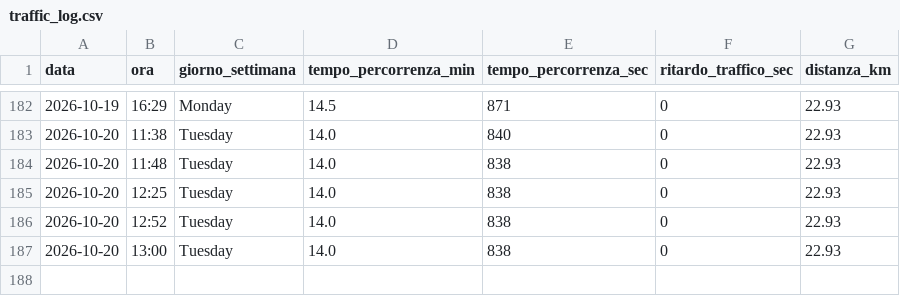
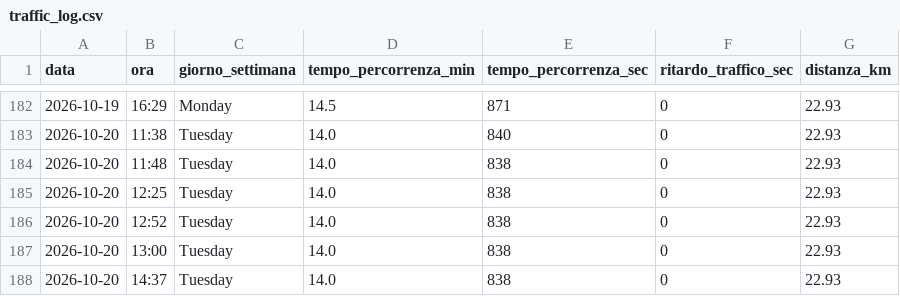
Before and after one commit to carlethegame/traffic-monitor, a CSV file: data/traffic_log.csv, drawn as a sheet; only a part is shown, gaps mark what is left out.

```diff
--- a/data/traffic_log.csv
+++ b/data/traffic_log.csv
@@ -187 +187,2 @@ data,ora,giorno_settimana,tempo_percorrenza_min,tempo_percorrenza_sec,ritardo_tr
 2026-10-20,13:00,Tuesday,14.0,838,0,22.93
+2026-10-20,14:37,Tuesday,14.0,838,0,22.93
```
